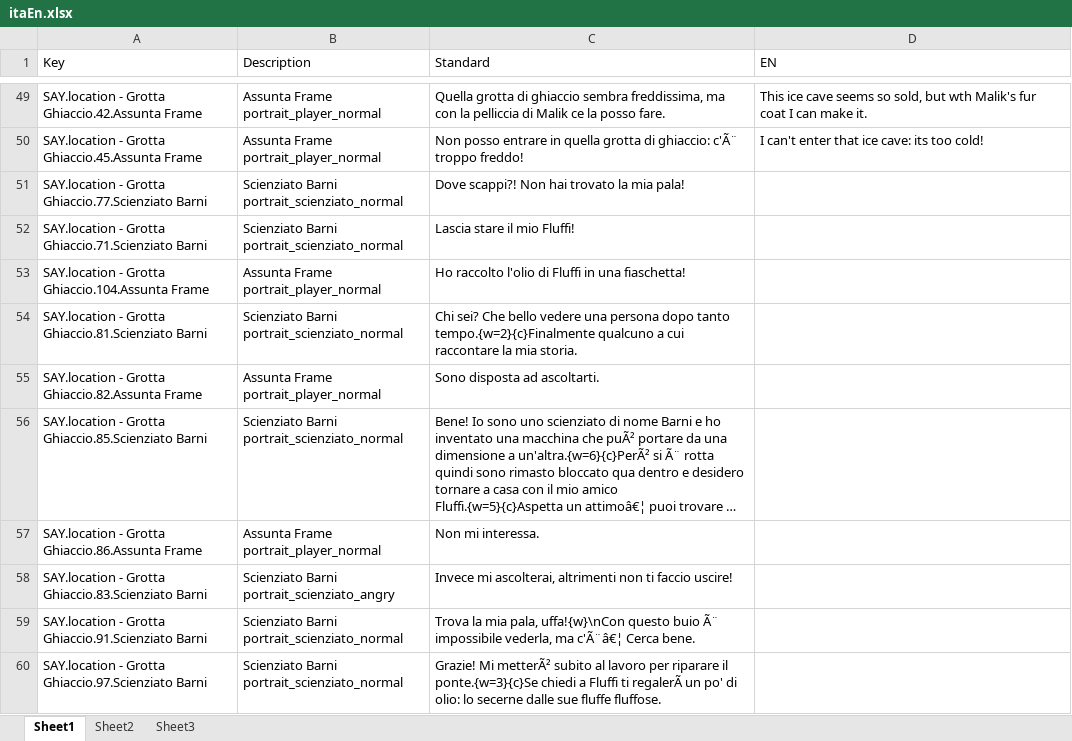
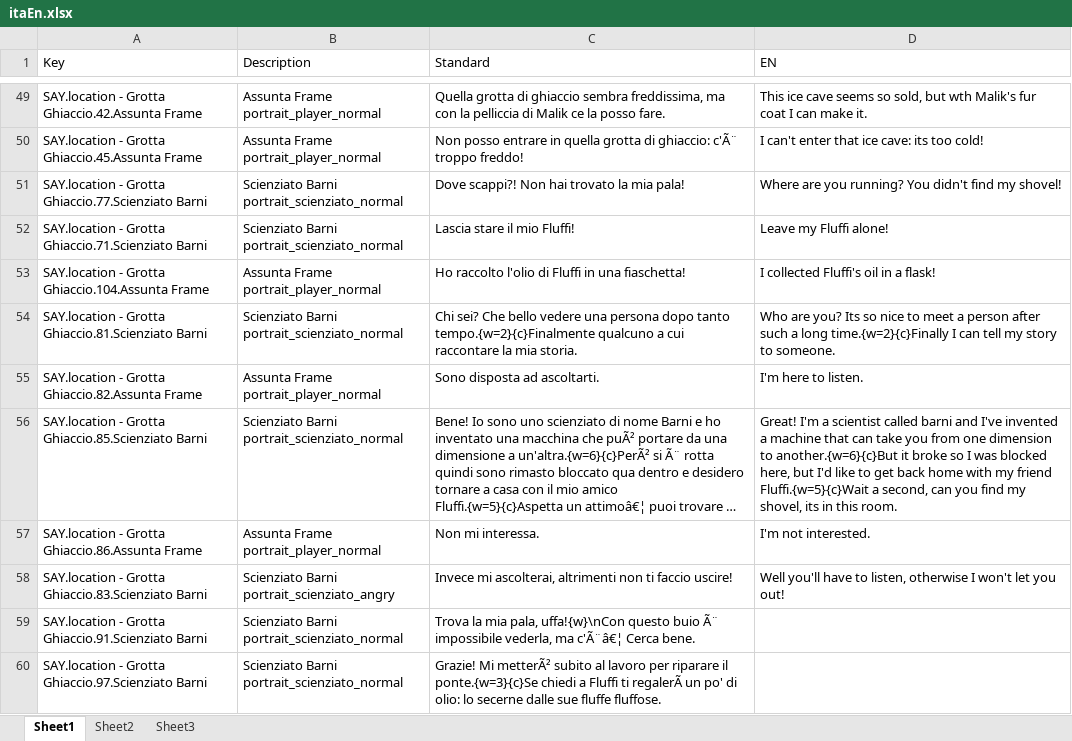
Before and after one commit to 2042ed/JAM.7FRAMES, an Excel workbook: Assets/Texts/itaEn.xlsx, sheet Sheet1, drawn as a sheet; only a part is shown, gaps mark what is left out; long unchanged cells end in …; values as stored, in another font and other column widths than the file's, no borders; the diff names each change by its address in the sheet, - before the commit and + after, or states it on an @@ line.

Commit message:
Minor.

```diff
--- a/Assets/Texts/itaEn.xlsx (sheet Sheet1)
+++ b/Assets/Texts/itaEn.xlsx (sheet Sheet1)
-D51 (EN): (empty)
+D51 (EN): Where are you running? You didn't find my shovel!
-D52 (EN): (empty)
+D52 (EN): Leave my Fluffi alone!
-D53 (EN): (empty)
+D53 (EN): I collected Fluffi's oil in a flask!
-D54 (EN): (empty)
+D54 (EN): Who are you? Its so nice to meet a person after such a long time.{w=2}{c}Finally I can tell my story to someone.
-D55 (EN): (empty)
+D55 (EN): I'm here to listen.
-D56 (EN): (empty)
+D56 (EN): Great! I'm a scientist called barni and I've invented a machine that can take you from one dimension to another.{w=6}{c}But it broke so I was blocked here, but I'd like to get back home with my friend Fluffi.{w=5}{c}Wait a second, can you find my shovel, its in this room.
-D57 (EN): (empty)
+D57 (EN): I'm not interested.
-D58 (EN): (empty)
+D58 (EN): Well you'll have to listen, otherwise I won't let you out!
```
